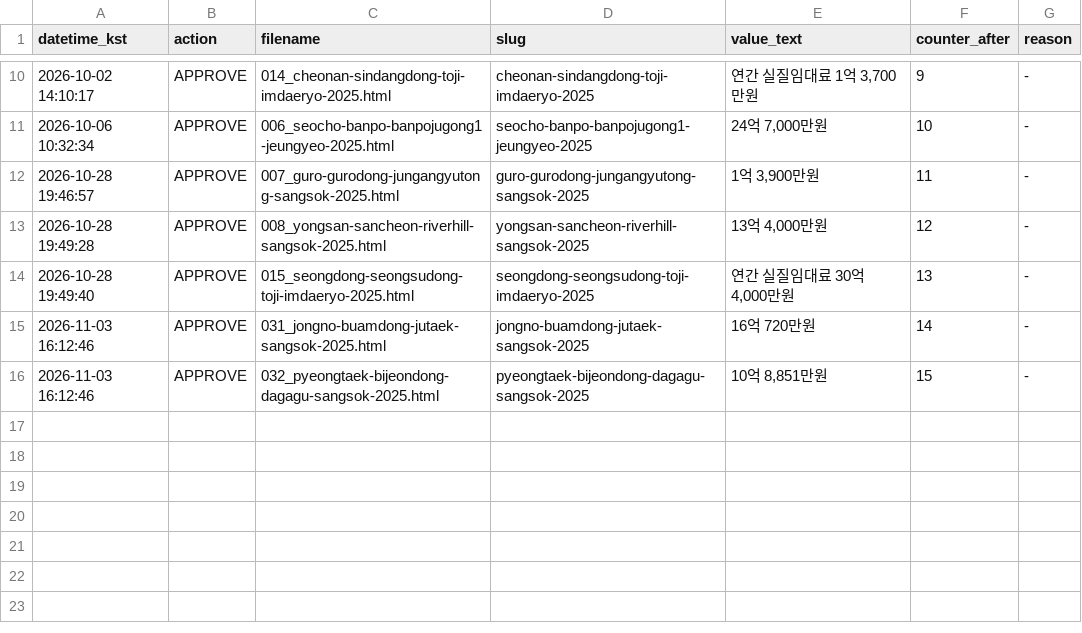
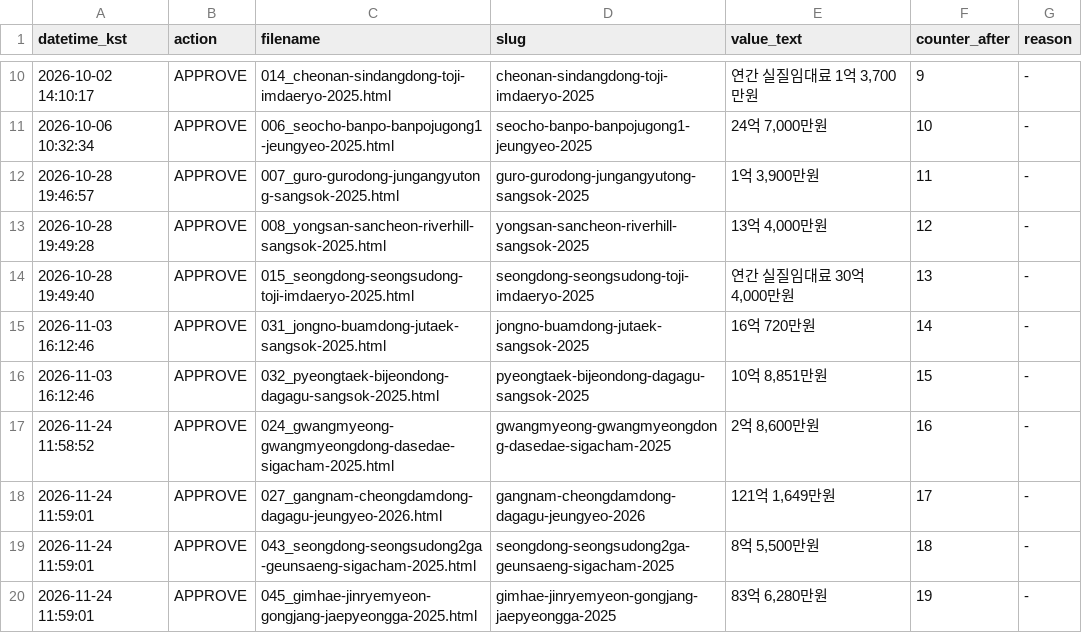
Before and after one commit to hankwonheum-bit/gaachi-website, a TSV file: automation/state/approval_log.tsv, drawn as a sheet; only a part is shown, gaps mark what is left out; the diff names each change by its address in the sheet, - before the commit and + after, or states it on an @@ line.

```diff
--- a/automation/state/approval_log.tsv
+++ b/automation/state/approval_log.tsv
+row 17: 2026-11-24 11:58:52 | APPROVE | 024_gwangmyeong-gwangmyeongdong-dasedae-sigacham-2025.html | gwangmyeong-gwangmyeongdong-dasedae-sigacham-2025 | 2억 8,600만원 | 16 | -
+row 18: 2026-11-24 11:59:01 | APPROVE | 027_gangnam-cheongdamdong-dagagu-jeungyeo-2026.html | gangnam-cheongdamdong-dagagu-jeungyeo-2026 | 121억 1,649만원 | 17 | -
+row 19: 2026-11-24 11:59:01 | APPROVE | 043_seongdong-seongsudong2ga-geunsaeng-sigacham-2025.html | seongdong-seongsudong2ga-geunsaeng-sigacham-2025 | 8억 5,500만원 | 18 | -
+row 20: 2026-11-24 11:59:01 | APPROVE | 045_gimhae-jinryemyeon-gongjang-jaepyeongga-2025.html | gimhae-jinryemyeon-gongjang-jaepyeongga-2025 | 83억 6,280만원 | 19 | -
```
Also changed, not shown: automation/state/published_log.tsv, 18 other files.
